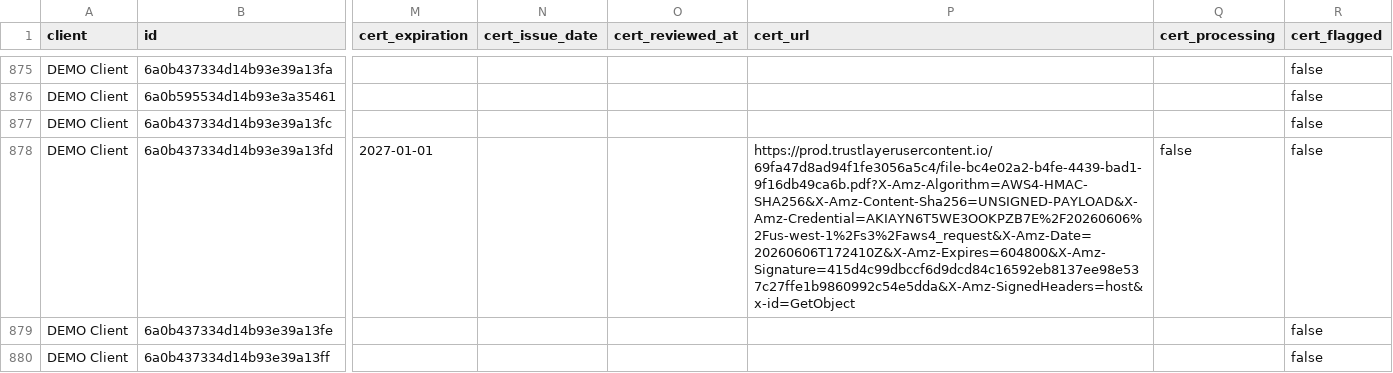
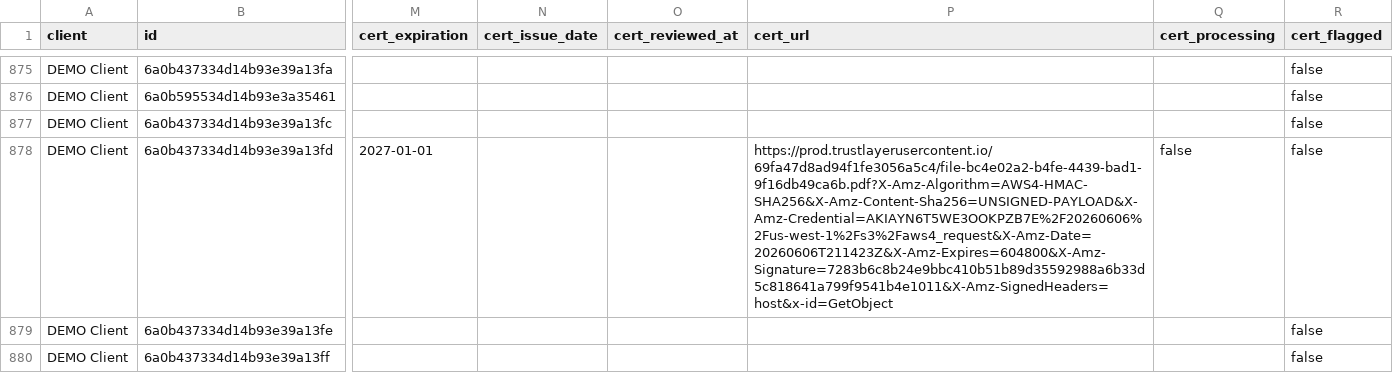
Before and after one commit to PhilipIrving/hubcertsecure, a CSV file: data/trustlayer/request_records.csv, drawn as a sheet; only a part is shown, gaps mark what is left out; the diff names each change by its address in the sheet, - before the commit and + after, or states it on an @@ line.

```diff
--- a/data/trustlayer/request_records.csv
+++ b/data/trustlayer/request_records.csv
-P878 (cert_url): https://prod.trustlayerusercontent.io/69fa47d8ad94f1fe3056a5c4/file-bc4e02a2-b4fe-4439-bad1-9f16db49ca6b.pdf?X-Amz-Algorithm=AWS4-HMAC-SHA256&X-Amz-Content-Sha256=UNSIGNED-PAYLOAD&X-Amz-Credential=AKIAYN6T5WE3OOKPZB7E%2F20260606%2Fus-west-1%2Fs3%2Faws4_request&X-Amz-Date=20260606T172410Z&X-Amz-Expires=604800&X-Amz-Signature=415d4c99dbccf6d9dcd84c16592eb8137ee98e537c27ffe1b9860992c54e5dda&X-Amz-SignedHeaders=host&x-id=GetObject
+P878 (cert_url): https://prod.trustlayerusercontent.io/69fa47d8ad94f1fe3056a5c4/file-bc4e02a2-b4fe-4439-bad1-9f16db49ca6b.pdf?X-Amz-Algorithm=AWS4-HMAC-SHA256&X-Amz-Content-Sha256=UNSIGNED-PAYLOAD&X-Amz-Credential=AKIAYN6T5WE3OOKPZB7E%2F20260606%2Fus-west-1%2Fs3%2Faws4_request&X-Amz-Date=20260606T211423Z&X-Amz-Expires=604800&X-Amz-Signature=7283b6c8b24e9bbc410b51b89d35592988a6b33d5c818641a799f9541b4e1011&X-Amz-SignedHeaders=host&x-id=GetObject
```
Also changed, not shown: data/trustlayer/contacts.csv, data/trustlayer/context_record_attributes.csv, 15 other files.
